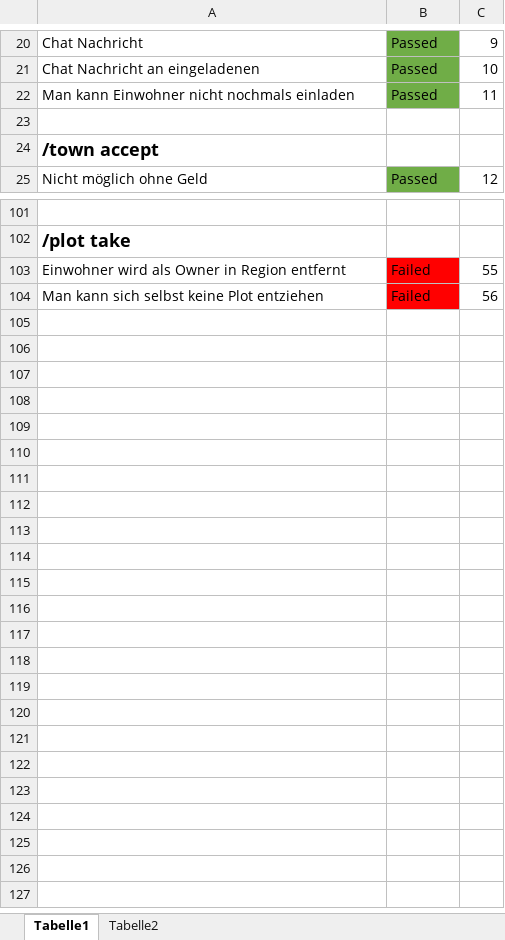
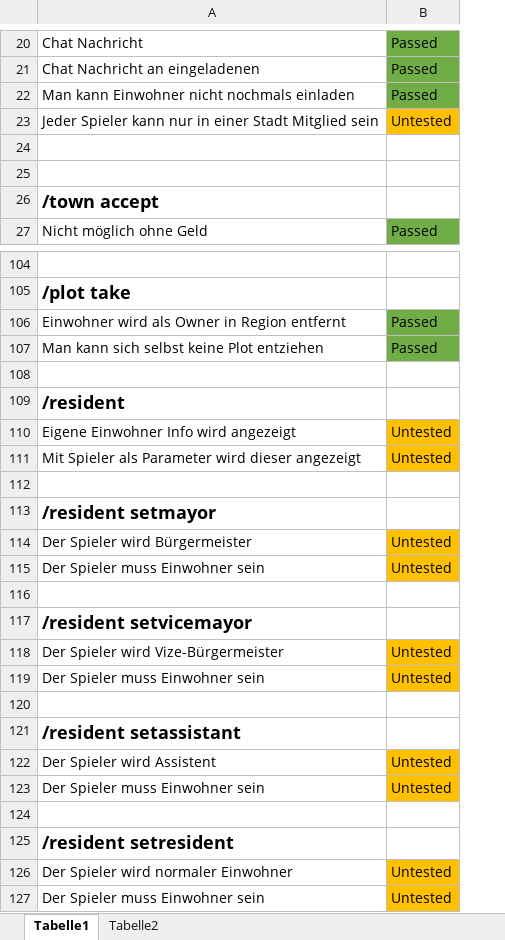
Before and after one commit to raidcraft/rccities, an Excel workbook: Freigabe.xlsx, sheet Tabelle1, drawn as a sheet; only a part is shown, gaps mark what is left out; values as stored, in another font and other column widths than the file's, no borders; removed rows and columns are numbered as before the commit, all else as after; the diff covers the shown part only; the diff names each change by its address in the sheet, - before the commit and + after, or states it on an @@ line.

Commit message:
fix: Check if resident is already member of another town. Introduce -u flag for /plot claim command to avoid marking new plot with torches.

```diff
--- a/Freigabe.xlsx (sheet Tabelle1)
+++ b/Freigabe.xlsx (sheet Tabelle1)
-column C, rows 20-25: 9 | 10 | 11 |  |  | 12; rows 103-104: 55 | 56
+row 23: Jeder Spieler kann nur in einer Stadt Mitglied sein | Untested
+row 24: (empty)
-B106:B107: Failed
+B106:B107: Passed
-B106:B107 fill: #FF0000
+B106:B107 fill: #70AD47
+row 108: (empty)
+row 109: /resident
+row 110: Eigene Einwohner Info wird angezeigt | Untested
+row 111: Mit Spieler als Parameter wird dieser angezeigt | Untested
+row 112: (empty)
+row 113: /resident setmayor
+row 114: Der Spieler wird Bürgermeister | Untested
+row 115: Der Spieler muss Einwohner sein | Untested
+row 116: (empty)
+row 117: /resident setvicemayor
+row 118: Der Spieler wird Vize-Bürgermeister | Untested
+row 119: Der Spieler muss Einwohner sein | Untested
+row 120: (empty)
+row 121: /resident setassistant
+row 122: Der Spieler wird Assistent | Untested
+row 123: Der Spieler muss Einwohner sein | Untested
+row 124: (empty)
+row 125: /resident setresident
+row 126: Der Spieler wird normaler Einwohner | Untested
+row 127: Der Spieler muss Einwohner sein | Untested
```
Also changed, not shown: 1 added row elsewhere in this sheet, 2 other files.
